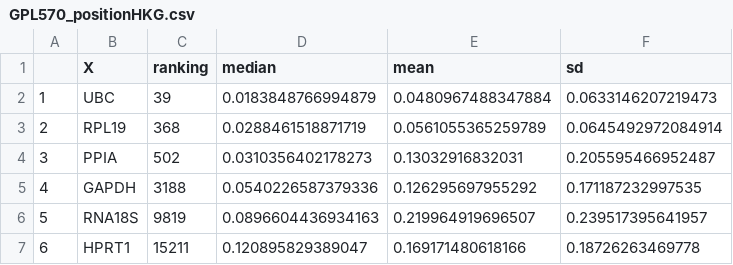
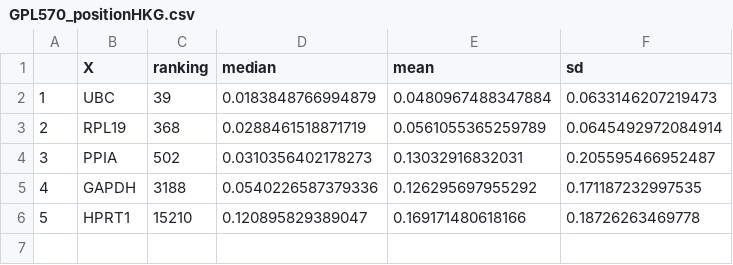
Before and after one commit to mguaita/Eval_HKG, a CSV file: Homo_sapiens/Resultados/indicadores_variabilidad/RESULTS_CV/MALE/globalRank/extracto_HKG/GPL570_positionHKG.csv, drawn as a sheet; removed rows and columns are numbered as before the commit, all else as after; the diff names each change by its address in the sheet, - before the commit and + after, or states it on an @@ line.

```diff
--- a/Homo_sapiens/Resultados/indicadores_variabilidad/RESULTS_CV/MALE/globalRank/extracto_HKG/GPL570_positionHKG.csv
+++ b/Homo_sapiens/Resultados/indicadores_variabilidad/RESULTS_CV/MALE/globalRank/extracto_HKG/GPL570_positionHKG.csv
-row 6: 5 | RNA18S | 9819 | 0.0896604436934163 | 0.219964919696507 | 0.239517395641957
@@ column A renumbered from row 6 down @@
-C6 (ranking): 15211
+C6 (ranking): 15210
```
Also changed, not shown: Homo_sapiens/Resultados/indicadores_variabilidad/RESULTS_CV/ALL/globalRank/extracto_HKG/GPL10558_positionHKG.csv, Homo_sapiens/Resultados/indicadores_variabilidad/RESULTS_CV/ALL/globalRank/extracto_HKG/GPL570_positionHKG.csv, 14 other files.
